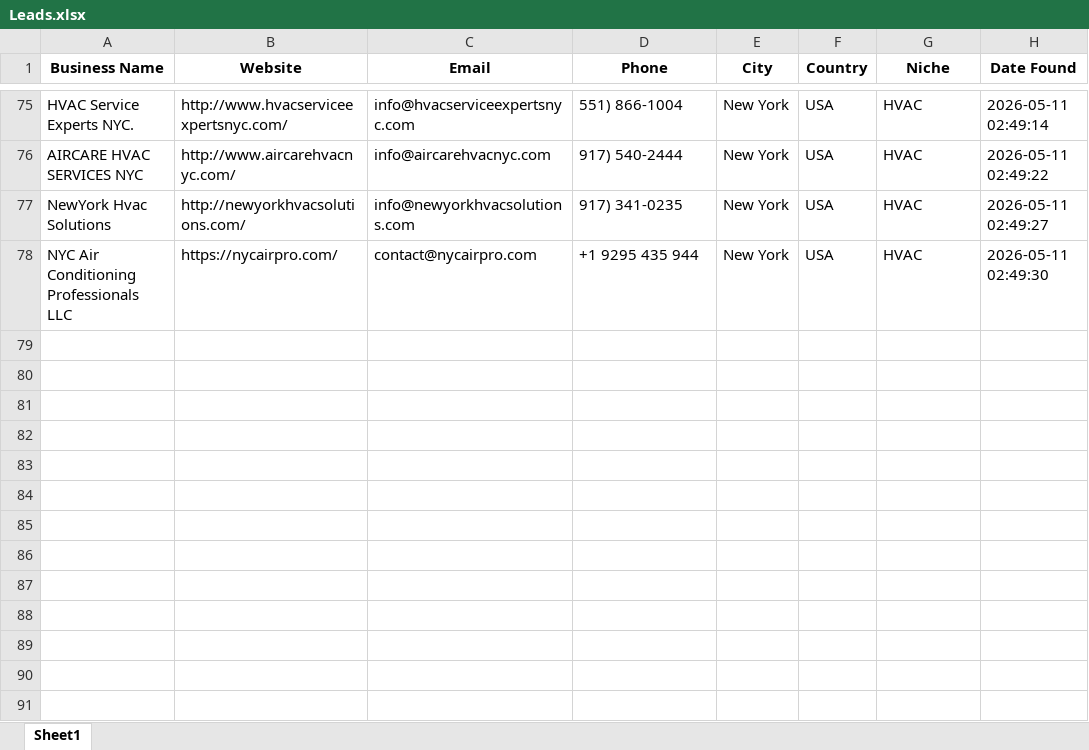
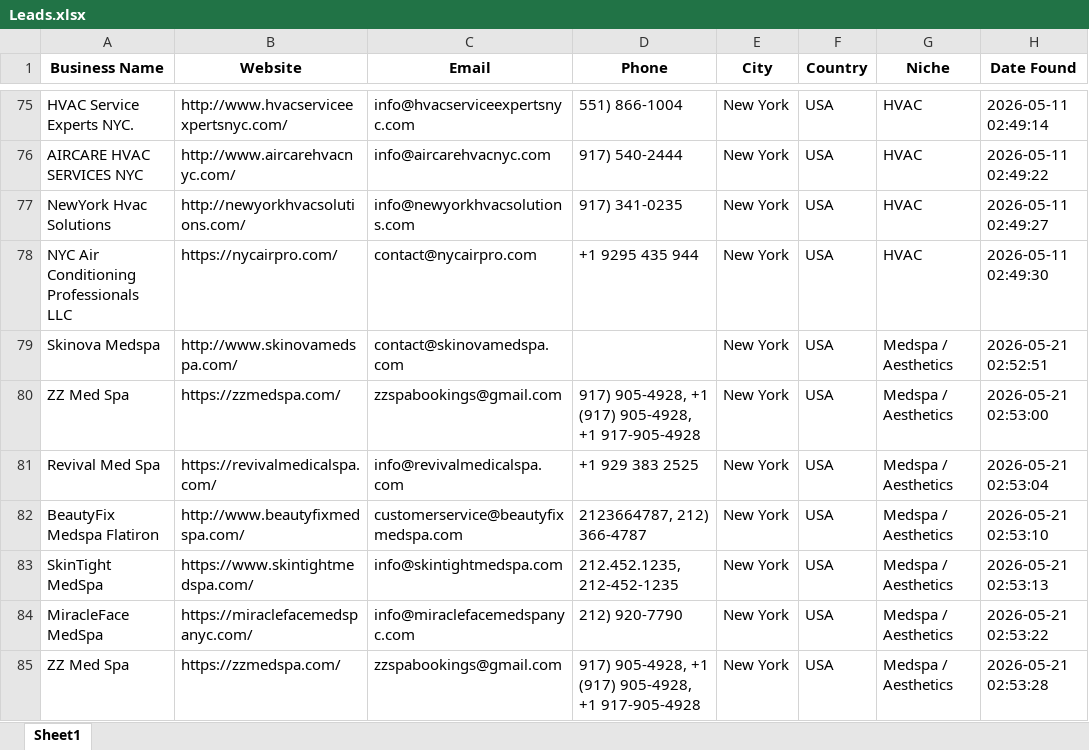
Before and after one commit to muqtasid-rana/Groflex-Private-Leads-Master, an Excel workbook: Leads.xlsx, sheet Sheet1, drawn as a sheet; only a part is shown, gaps mark what is left out; values as stored, in another font and other column widths than the file's, no borders; the diff names each change by its address in the sheet, - before the commit and + after, or states it on an @@ line.

```diff
--- a/Leads.xlsx (sheet Sheet1)
+++ b/Leads.xlsx (sheet Sheet1)
+row 79: Skinova Medspa | http://www.skinovamedspa.com/ | contact@skinovamedspa.com |  | New York | USA | Medspa / Aesthetics | 2026-05-21 02:52:51
+row 80: ZZ Med Spa | https://zzmedspa.com/ | zzspabookings@gmail.com | 917) 905-4928, +1 (917) 905-4928, +1 917-905-4928 | New York | USA | Medspa / Aesthetics | 2026-05-21 02:53:00
+row 81: Revival Med Spa | https://revivalmedicalspa.com/ | info@revivalmedicalspa.com | +1 929 383 2525 | New York | USA | Medspa / Aesthetics | 2026-05-21 02:53:04
+row 82: BeautyFix Medspa Flatiron | http://www.beautyfixmedspa.com/ | customerservice@beautyfixmedspa.com | 2123664787, 212) 366-4787 | New York | USA | Medspa / Aesthetics | 2026-05-21 02:53:10
+row 83: SkinTight MedSpa | https://www.skintightmedspa.com/ | info@skintightmedspa.com | 212.452.1235, 212-452-1235 | New York | USA | Medspa / Aesthetics | 2026-05-21 02:53:13
+row 84: MiracleFace MedSpa | https://miraclefacemedspanyc.com/ | info@miraclefacemedspanyc.com | 212) 920-7790 | New York | USA | Medspa / Aesthetics | 2026-05-21 02:53:22
+row 85: ZZ Med Spa | https://zzmedspa.com/ | zzspabookings@gmail.com | 917) 905-4928, +1 (917) 905-4928, +1 917-905-4928 | New York | USA | Medspa / Aesthetics | 2026-05-21 02:53:28
```
